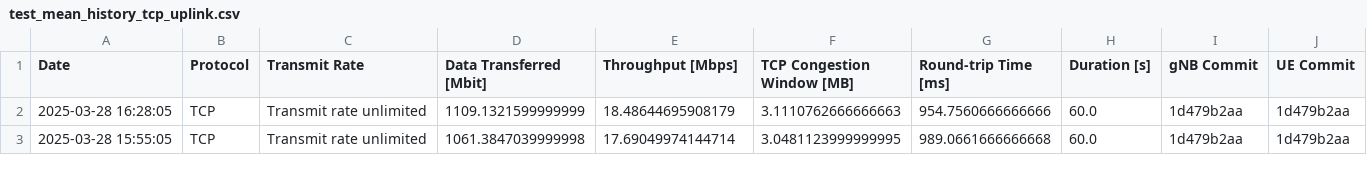
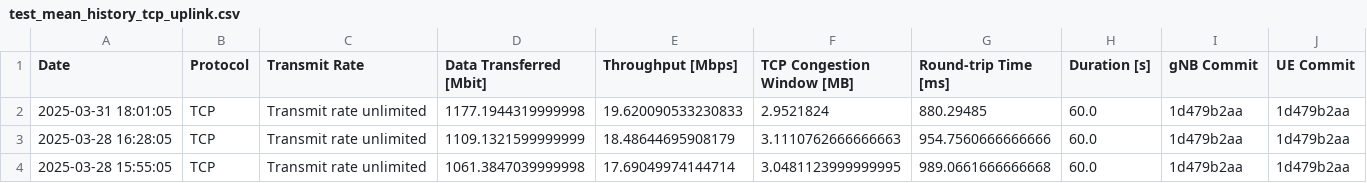
Before and after one commit to open-5g/openrangym, a CSV file: assets/test-history/test_mean_history_tcp_uplink.csv, drawn as a sheet; only a part is shown; the diff names each change by its address in the sheet, - before the commit and + after, or states it on an @@ line.

```diff
--- a/assets/test-history/test_mean_history_tcp_uplink.csv
+++ b/assets/test-history/test_mean_history_tcp_uplink.csv
+row 2: 2025-03-31 18:01:05 | TCP | Transmit rate unlimited | 1177.1944319999998 | 19.620090533230833 | 2.9521824 | 880.29485 | 60.0 | 1d479b2aa | 1d479b2aa
```
Also changed, not shown: assets/test-history/test_mean_history_tcp_downlink.csv, 1 other file.
